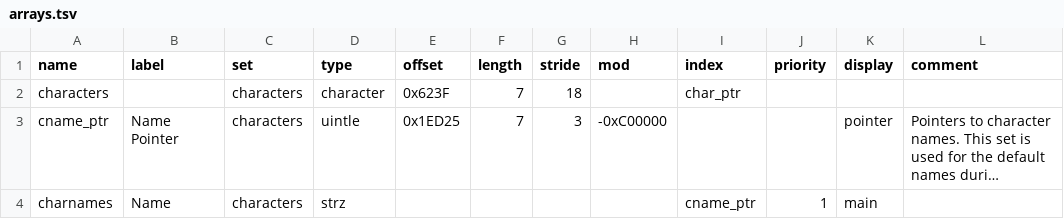
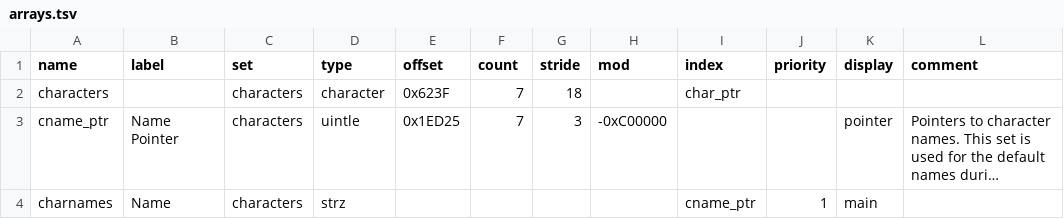
Before and after one commit to andrew-vant/romtool, a TSV file: src/romtool/maps/7th Saga (US)/arrays.tsv, drawn as a sheet; only a part is shown; long unchanged cells end in ….

```diff
--- a/src/romtool/maps/7th Saga (US)/arrays.tsv
+++ b/src/romtool/maps/7th Saga (US)/arrays.tsv
@@ -1,2 +1,2 @@
-name	label	set	type	offset	length	stride	mod	index	priority	display	comment
+name	label	set	type	offset	count	stride	mod	index	priority	display	comment
 characters		characters	character	0x623F	7	18		char_ptr			
```
Also changed, not shown: 14 other files.
